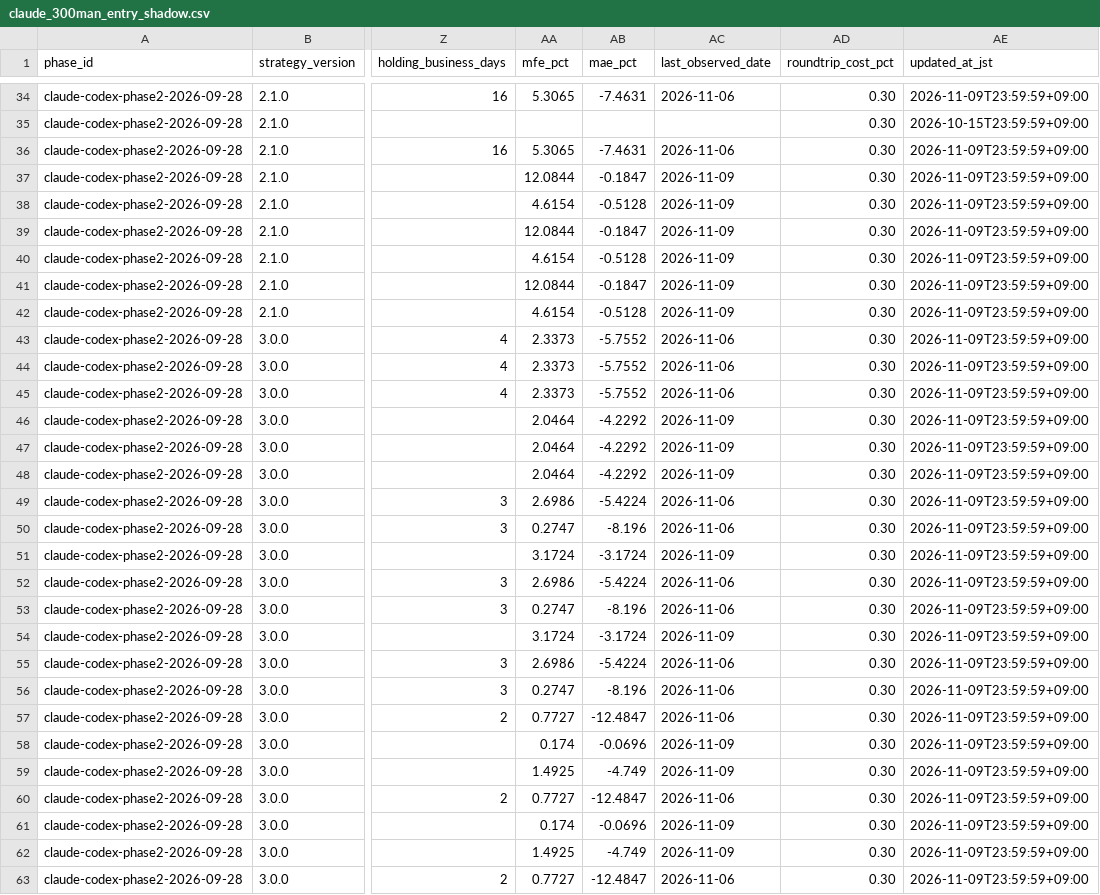
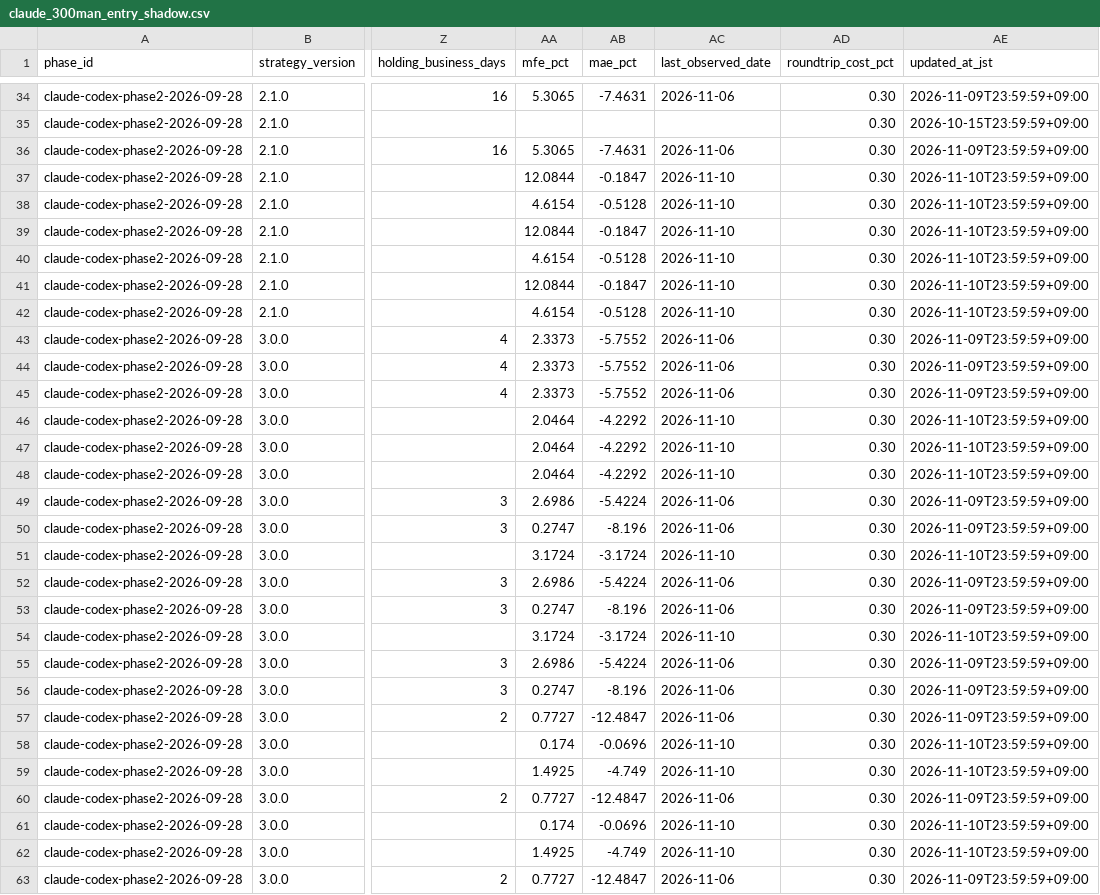
Before and after one commit to MANDAI0571/stock-news-monitor, a CSV file: data/claude_300man_entry_shadow.csv, drawn as a sheet; only a part is shown, gaps mark what is left out; the diff covers the shown part only; the diff names each change by its address in the sheet, - before the commit and + after, or states it on an @@ line.

```diff
--- a/data/claude_300man_entry_shadow.csv
+++ b/data/claude_300man_entry_shadow.csv
-AC37:AC42 (last_observed_date): 2026-11-09
+AC37:AC42 (last_observed_date): 2026-11-10
-AE37:AE42 (updated_at_jst): 2026-11-09T23:59:59+09:00
+AE37:AE42 (updated_at_jst): 2026-11-10T23:59:59+09:00
-AC46:AC48 (last_observed_date): 2026-11-09
+AC46:AC48 (last_observed_date): 2026-11-10
-AE46:AE48 (updated_at_jst): 2026-11-09T23:59:59+09:00
+AE46:AE48 (updated_at_jst): 2026-11-10T23:59:59+09:00
-AC51 (last_observed_date): 2026-11-09
+AC51 (last_observed_date): 2026-11-10
-AE51 (updated_at_jst): 2026-11-09T23:59:59+09:00
+AE51 (updated_at_jst): 2026-11-10T23:59:59+09:00
-AC54 (last_observed_date): 2026-11-09
+AC54 (last_observed_date): 2026-11-10
-AE54 (updated_at_jst): 2026-11-09T23:59:59+09:00
+AE54 (updated_at_jst): 2026-11-10T23:59:59+09:00
-AC58:AC59 (last_observed_date): 2026-11-09
+AC58:AC59 (last_observed_date): 2026-11-10
-AE58:AE59 (updated_at_jst): 2026-11-09T23:59:59+09:00
+AE58:AE59 (updated_at_jst): 2026-11-10T23:59:59+09:00
-AC61:AC62 (last_observed_date): 2026-11-09
+AC61:AC62 (last_observed_date): 2026-11-10
-AE61:AE62 (updated_at_jst): 2026-11-09T23:59:59+09:00
+AE61:AE62 (updated_at_jst): 2026-11-10T23:59:59+09:00
```
Also changed, not shown: 81 edited cells elsewhere in this file, data/claude_300man_daily_monitor.csv, data/claude_300man_improvement_candidates.csv, 8 other files.
